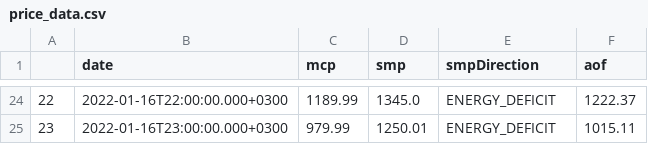
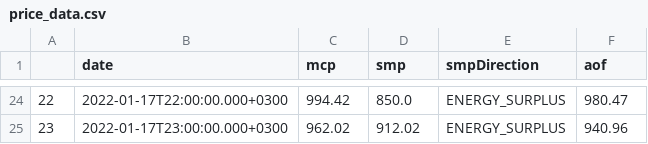
Before and after one commit to berkorbay/intraday, a CSV file: inst/market-data/price_data.csv, drawn as a sheet; only a part is shown, gaps mark what is left out; the diff covers the shown part only.

```diff
--- a/inst/market-data/price_data.csv
+++ b/inst/market-data/price_data.csv
@@ -24,2 +24,2 @@
-22,2022-01-16T22:00:00.000+0300,1189.99,1345.0,ENERGY_DEFICIT,1222.37
-23,2022-01-16T23:00:00.000+0300,979.99,1250.01,ENERGY_DEFICIT,1015.11
+22,2022-01-17T22:00:00.000+0300,994.42,850.0,ENERGY_SURPLUS,980.47
+23,2022-01-17T23:00:00.000+0300,962.02,912.02,ENERGY_SURPLUS,940.96
```
Also changed, not shown: 99 edited cells elsewhere in this file, inst/market-data/intraday_summary.csv, 2 other files.
